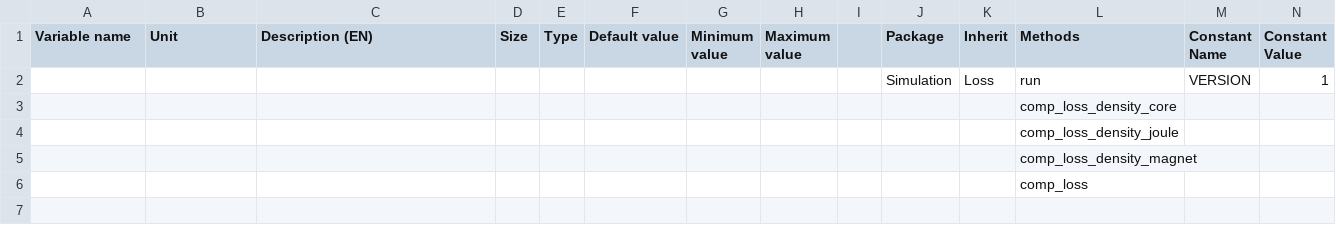
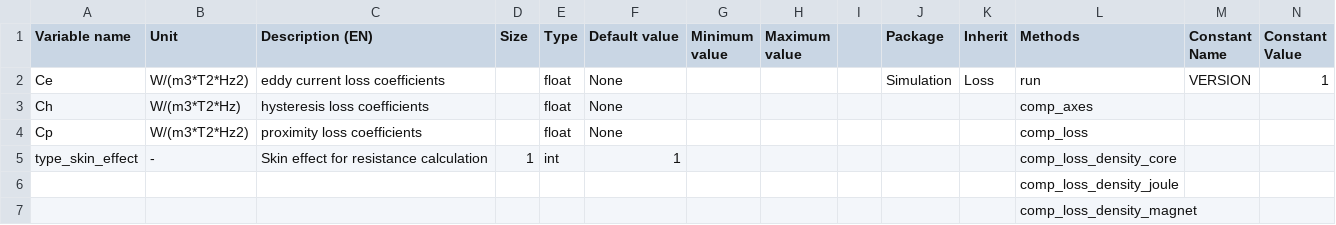
Before and after one commit to Eomys/pyleecan, a CSV file: pyleecan/Generator/ClassesRef/Simulation/LossFEMM.csv, drawn as a sheet; only a part is shown; removed rows and columns are numbered as before the commit, all else as after; rows hold the shown columns only; the diff names each change by its address in the sheet, - before the commit and + after, or states it on an @@ line.

Commit message:
[WP] Reuse the old LossFEMM object as a simple loss model

```diff
--- a/pyleecan/Generator/ClassesRef/Simulation/LossFEMM.csv
+++ b/pyleecan/Generator/ClassesRef/Simulation/LossFEMM.csv
-A2 (Variable name): (empty)
+A2 (Variable name): Ce
-B2 (Unit): (empty)
+B2 (Unit): W/(m3*T2*Hz2)
-C2 (Description (EN)): (empty)
+C2 (Description (EN)): eddy current loss coefficients
-E2 (Type): (empty)
+E2 (Type): float
-F2 (Default value): (empty)
+F2 (Default value): None
-row 3:  |  |  |  |  |  |  |  |  |  |  | comp_loss_density_core
+row 3: Ch | W/(m3*T2*Hz) | hysteresis loss coefficients |  | float | None |  |  |  |  |  | comp_axes
+row 4: Cp | W/(m3*T2*Hz2) | proximity loss coefficients |  | float | None |  |  |  |  |  | comp_loss
+row 5: type_skin_effect | - | Skin effect for resistance calculation | 1 | int | 1 |  |  |  |  |  | comp_loss_density_core
-row 6:  |  |  |  |  |  |  |  |  |  |  | comp_loss
```
Also changed, not shown: 7 other files.
